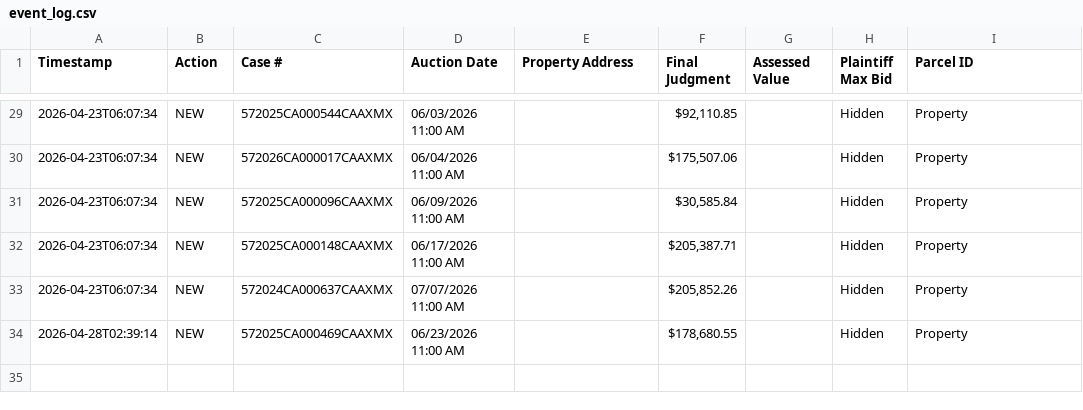
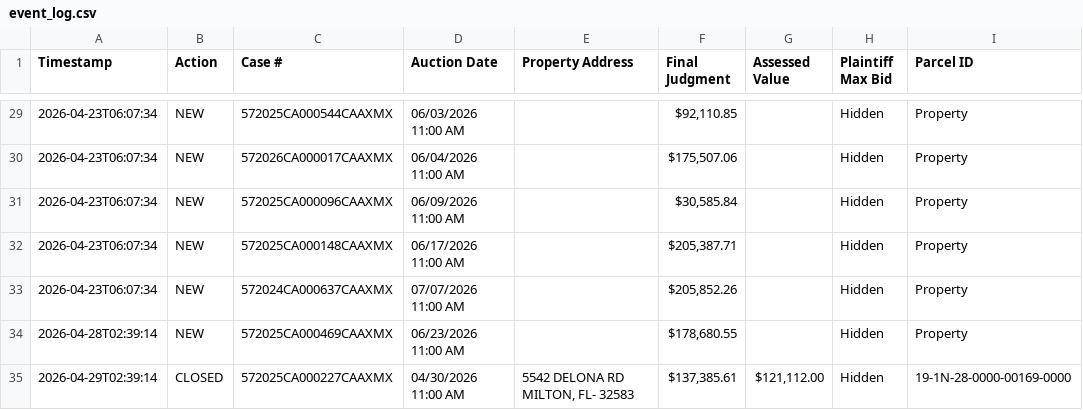
Before and after one commit to figlesias7/realforeclose-santarosa, a CSV file: data/event_log.csv, drawn as a sheet; only a part is shown, gaps mark what is left out.

```diff
--- a/data/event_log.csv
+++ b/data/event_log.csv
@@ -34 +34,2 @@ Timestamp,Action,Case #,Auction Date,Property Address,Final Judgment,Assessed Va
 2026-04-28T02:39:14,NEW,572025CA000469CAAXMX,06/23/2026 11:00 AM,,"$178,680.55",,Hidden,Property
+2026-04-29T02:39:14,CLOSED,572025CA000227CAAXMX,04/30/2026 11:00 AM,"5542 DELONA RD MILTON, FL- 32583","$137,385.61","$121,112.00",Hidden,19-1N-28-0000-00169-0000
```
Also changed, not shown: 3 other files.
